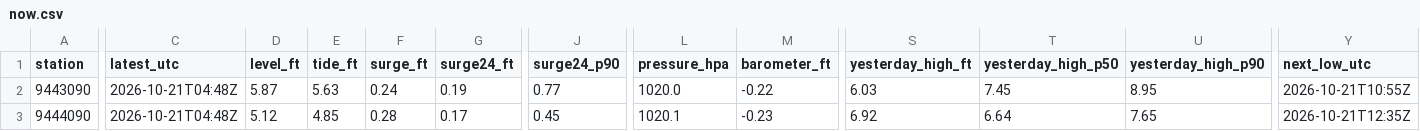
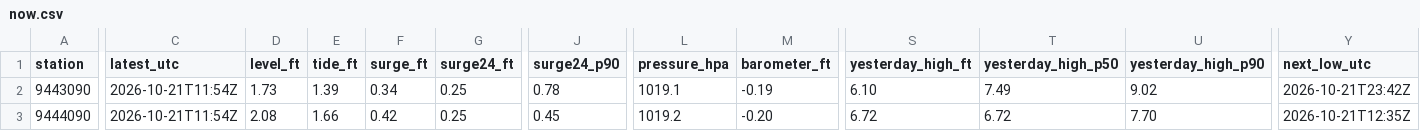
Before and after one commit to bdgroves/puget-tides, a CSV file: now.csv, drawn as a sheet; only a part is shown, gaps mark what is left out; the diff covers the shown part only; the diff names each change by its address in the sheet, - before the commit and + after, or states it on an @@ line.

```diff
--- a/now.csv
+++ b/now.csv
-C2:C3 (latest_utc): 2026-10-21T04:48Z
+C2:C3 (latest_utc): 2026-10-21T11:54Z
-D2 (level_ft): 5.87
+D2 (level_ft): 1.73
-E2 (tide_ft): 5.63
+E2 (tide_ft): 1.39
-F2 (surge_ft): 0.24
+F2 (surge_ft): 0.34
-G2 (surge24_ft): 0.19
+G2 (surge24_ft): 0.25
-J2 (surge24_p90): 0.77
+J2 (surge24_p90): 0.78
-L2 (pressure_hpa): 1020.0
+L2 (pressure_hpa): 1019.1
-M2 (barometer_ft): -0.22
+M2 (barometer_ft): -0.19
-S2 (yesterday_high_ft): 6.03
+S2 (yesterday_high_ft): 6.10
-T2 (yesterday_high_p50): 7.45
+T2 (yesterday_high_p50): 7.49
-U2 (yesterday_high_p90): 8.95
+U2 (yesterday_high_p90): 9.02
-Y2 (next_low_utc): 2026-10-21T10:55Z
+Y2 (next_low_utc): 2026-10-21T23:42Z
-D3 (level_ft): 5.12
+D3 (level_ft): 2.08
-E3 (tide_ft): 4.85
+E3 (tide_ft): 1.66
-F3 (surge_ft): 0.28
+F3 (surge_ft): 0.42
-G3 (surge24_ft): 0.17
+G3 (surge24_ft): 0.25
-L3 (pressure_hpa): 1020.1
+L3 (pressure_hpa): 1019.2
-M3 (barometer_ft): -0.23
+M3 (barometer_ft): -0.20
-S3 (yesterday_high_ft): 6.92
+S3 (yesterday_high_ft): 6.72
-T3 (yesterday_high_p50): 6.64
+T3 (yesterday_high_p50): 6.72
-U3 (yesterday_high_p90): 7.65
+U3 (yesterday_high_p90): 7.70
```
Also changed, not shown: 83 edited cells elsewhere in this file, datums.csv, harcon.csv, 6 other files.
